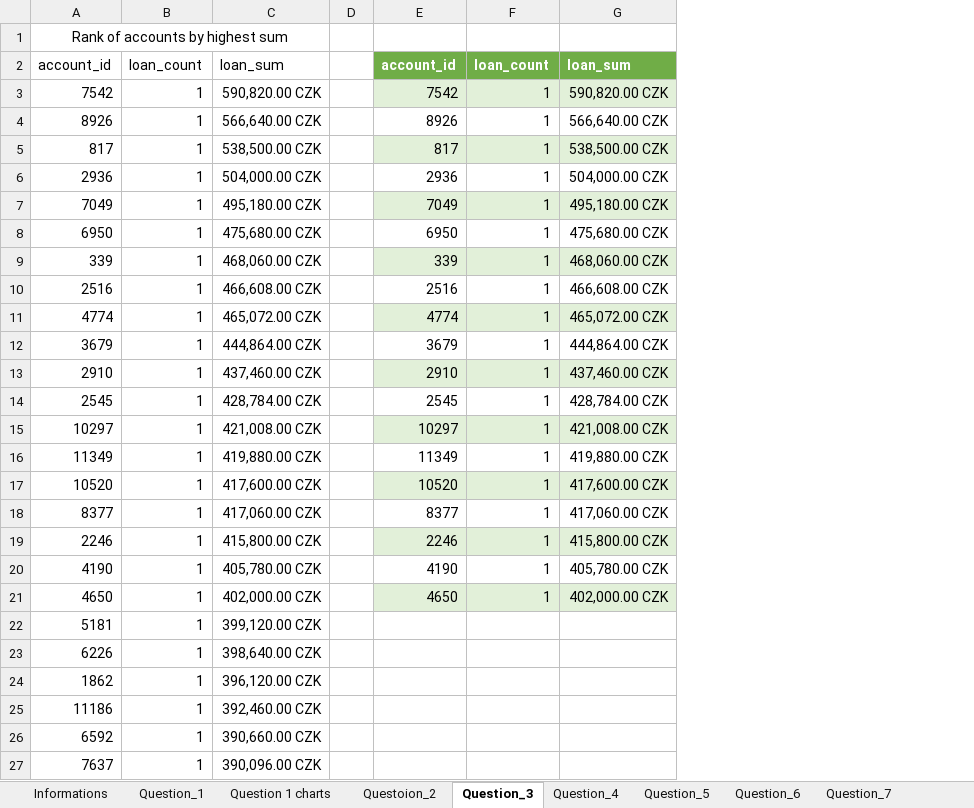
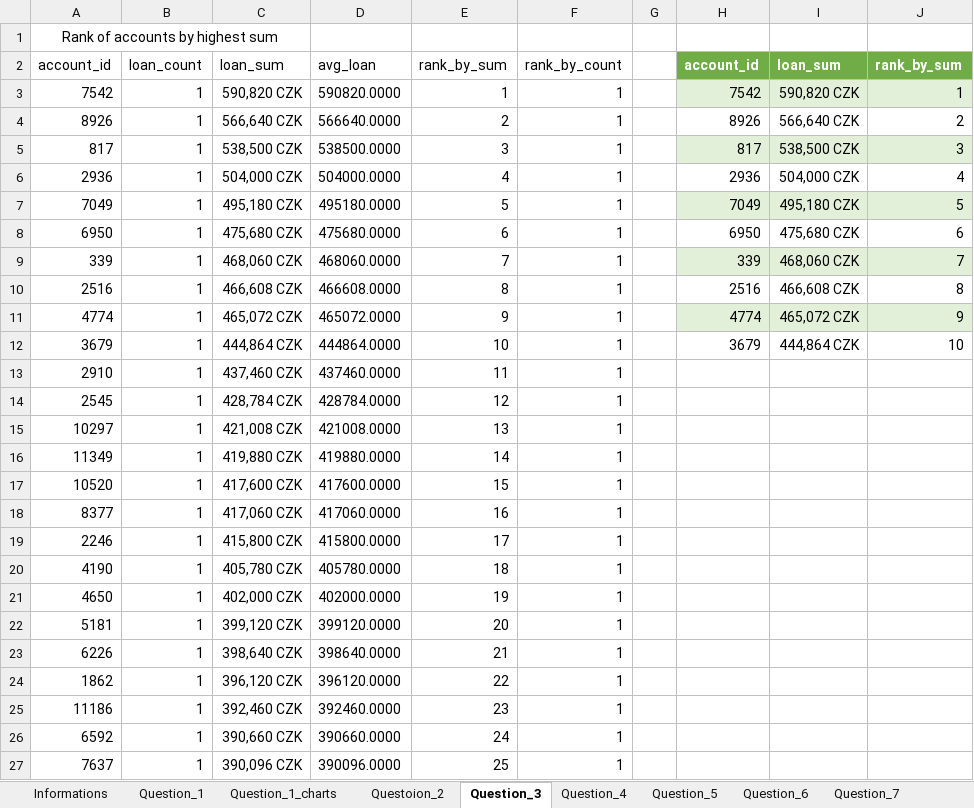
Before and after one commit to ReviIsCoding/CodersLab_Subprojects, an Excel workbook: SQL_module_final_project/Analysis report.xlsx, sheet Question_3, drawn as a sheet; only a part is shown; values as stored, in another font and other column widths than the file's, no borders; charts and pictures and table styles not drawn; removed rows and columns are numbered as before the commit, all else as after; the diff names each change by its address in the sheet, - before the commit and + after, or states it on an @@ line.

Commit message:
Report las part

```diff
--- a/SQL_module_final_project/Analysis report.xlsx (sheet Question_3)
+++ b/SQL_module_final_project/Analysis report.xlsx (sheet Question_3)
-sheet tab: Question 1 charts
+sheet tab: Question_1_charts
-column C, rows 2-27: loan_sum | 590,820.00 CZK | 566,640.00 CZK | 538,500.00 CZK | 504,000.00 CZK | 495,180.00 CZK | 475,680.00 CZK | 468,060.00 CZK | 466,608.00 CZK | 465,072.00 CZK | 444,864.00 CZK | 437,460.00 CZK | 428,784.00 CZK | 421,008.00 CZK | 419,880.00 CZK | 417,600.00 CZK | 417,060.00 CZK | 415,800.00 CZK | 405,780.00 CZK | 402,000.00 CZK | 399,120.00 CZK | 398,640.00 CZK | 396,120.00 CZK | 392,460.00 CZK | 390,660.00 CZK | 390,096.00 CZK
+column C, rows 2-27: loan_sum | 590,820 CZK | 566,640 CZK | 538,500 CZK | 504,000 CZK | 495,180 CZK | 475,680 CZK | 468,060 CZK | 466,608 CZK | 465,072 CZK | 444,864 CZK | 437,460 CZK | 428,784 CZK | 421,008 CZK | 419,880 CZK | 417,600 CZK | 417,060 CZK | 415,800 CZK | 405,780 CZK | 402,000 CZK | 399,120 CZK | 398,640 CZK | 396,120 CZK | 392,460 CZK | 390,660 CZK | 390,096 CZK
+column D, rows 2-27: avg_loan | 590820.0000 | 566640.0000 | 538500.0000 | 504000.0000 | 495180.0000 | 475680.0000 | 468060.0000 | 466608.0000 | 465072.0000 | 444864.0000 | 437460.0000 | 428784.0000 | 421008.0000 | 419880.0000 | 417600.0000 | 417060.0000 | 415800.0000 | 405780.0000 | 402000.0000 | 399120.0000 | 398640.0000 | 396120.0000 | 392460.0000 | 390660.0000 | 390096.0000
+column E, rows 2-27: rank_by_sum | 1 | 2 | 3 | 4 | 5 | 6 | 7 | 8 | 9 | 10 | 11 | 12 | 13 | 14 | 15 | 16 | 17 | 18 | 19 | 20 | 21 | 22 | 23 | 24 | 25
+column F, rows 2-27: rank_by_count | 1 | 1 | 1 | 1 | 1 | 1 | 1 | 1 | 1 | 1 | 1 | 1 | 1 | 1 | 1 | 1 | 1 | 1 | 1 | 1 | 1 | 1 | 1 | 1 | 1
-column F, rows 2-21: loan_count | 1 | 1 | 1 | 1 | 1 | 1 | 1 | 1 | 1 | 1 | 1 | 1 | 1 | 1 | 1 | 1 | 1 | 1 | 1
-column G, rows 2-21: loan_sum | 590,820.00 CZK | 566,640.00 CZK | 538,500.00 CZK | 504,000.00 CZK | 495,180.00 CZK | 475,680.00 CZK | 468,060.00 CZK | 466,608.00 CZK | 465,072.00 CZK | 444,864.00 CZK | 437,460.00 CZK | 428,784.00 CZK | 421,008.00 CZK | 419,880.00 CZK | 417,600.00 CZK | 417,060.00 CZK | 415,800.00 CZK | 405,780.00 CZK | 402,000.00 CZK
+column I, rows 2-12: loan_sum | 590,820 CZK | 566,640 CZK | 538,500 CZK | 504,000 CZK | 495,180 CZK | 475,680 CZK | 468,060 CZK | 466,608 CZK | 465,072 CZK | 444,864 CZK
+column J, rows 2-12: rank_by_sum | 1 | 2 | 3 | 4 | 5 | 6 | 7 | 8 | 9 | 10
-H13: 2910
+H13: (empty)
-H13 fill: #E2F0D9
+H13 fill: none
-H14: 2545
+H14: (empty)
-H15: 10297
+H15: (empty)
-H15 fill: #E2F0D9
+H15 fill: none
-H16: 11349
+H16: (empty)
-H17: 10520
+H17: (empty)
-H17 fill: #E2F0D9
+H17 fill: none
-H18: 8377
+H18: (empty)
-H19: 2246
+H19: (empty)
-H19 fill: #E2F0D9
+H19 fill: none
-H20: 4190
+H20: (empty)
-H21: 4650
+H21: (empty)
-H21 fill: #E2F0D9
+H21 fill: none
```
Also changed, not shown: sheet Questoion_2, sheet Question_1, charts or pictures, 4 other files.
